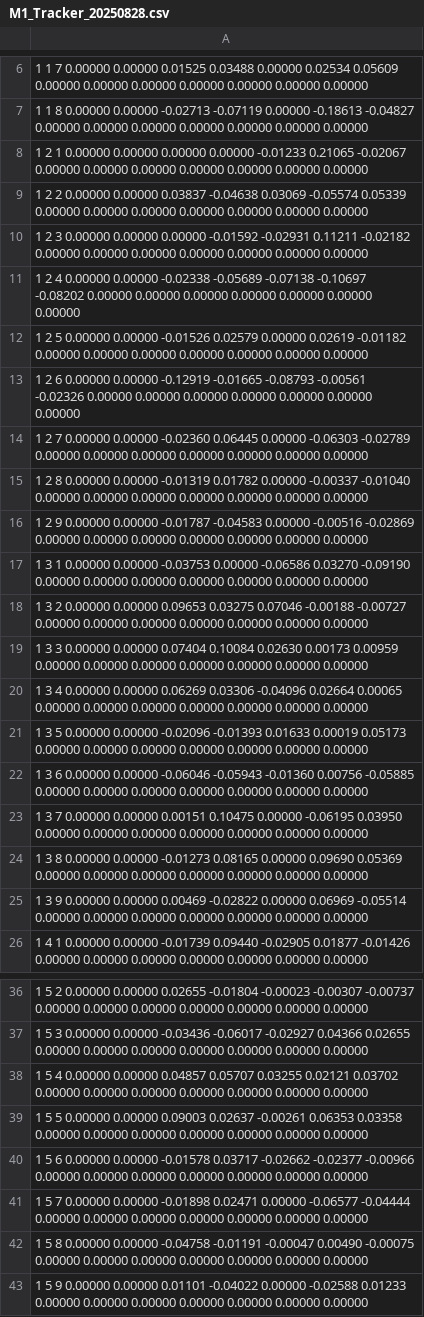
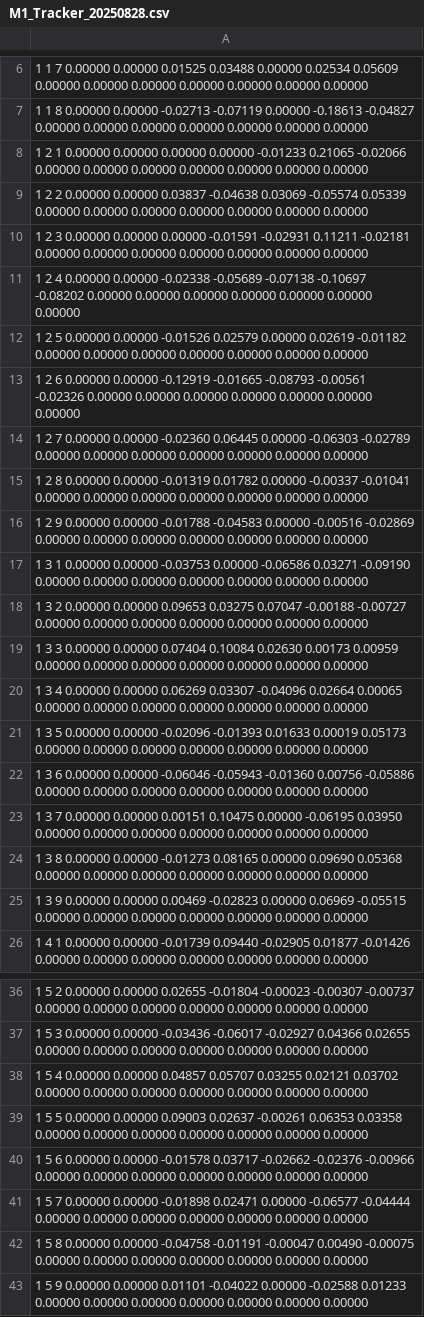
Before and after one commit to simonsobs/LAT_Alignment, a CSV file: measurements/20250828/M1/M1_Tracker_20250828.csv, drawn as a sheet; only a part is shown, gaps mark what is left out; the diff covers the shown part only.

```diff
--- a/measurements/20250828/M1/M1_Tracker_20250828.csv
+++ b/measurements/20250828/M1/M1_Tracker_20250828.csv
@@ -7,5 +7,5 @@
 1 1 8 0.00000 0.00000 -0.02713 -0.07119 0.00000 -0.18613 -0.04827 0.00000 0.00000 0.00000 0.00000 0.00000 0.00000 0.00000
-1 2 1 0.00000 0.00000 0.00000 0.00000 -0.01233 0.21065 -0.02067 0.00000 0.00000 0.00000 0.00000 0.00000 0.00000 0.00000
+1 2 1 0.00000 0.00000 0.00000 0.00000 -0.01233 0.21065 -0.02066 0.00000 0.00000 0.00000 0.00000 0.00000 0.00000 0.00000
 1 2 2 0.00000 0.00000 0.03837 -0.04638 0.03069 -0.05574 0.05339 0.00000 0.00000 0.00000 0.00000 0.00000 0.00000 0.00000
-1 2 3 0.00000 0.00000 0.00000 -0.01592 -0.02931 0.11211 -0.02182 0.00000 0.00000 0.00000 0.00000 0.00000 0.00000 0.00000
+1 2 3 0.00000 0.00000 0.00000 -0.01591 -0.02931 0.11211 -0.02181 0.00000 0.00000 0.00000 0.00000 0.00000 0.00000 0.00000
 1 2 4 0.00000 0.00000 -0.02338 -0.05689 -0.07138 -0.10697 -0.08202 0.00000 0.00000 0.00000 0.00000 0.00000 0.00000 0.00000
@@ -14,13 +14,13 @@
 1 2 7 0.00000 0.00000 -0.02360 0.06445 0.00000 -0.06303 -0.02789 0.00000 0.00000 0.00000 0.00000 0.00000 0.00000 0.00000
-1 2 8 0.00000 0.00000 -0.01319 0.01782 0.00000 -0.00337 -0.01040 0.00000 0.00000 0.00000 0.00000 0.00000 0.00000 0.00000
-1 2 9 0.00000 0.00000 -0.01787 -0.04583 0.00000 -0.00516 -0.02869 0.00000 0.00000 0.00000 0.00000 0.00000 0.00000 0.00000
-1 3 1 0.00000 0.00000 -0.03753 0.00000 -0.06586 0.03270 -0.09190 0.00000 0.00000 0.00000 0.00000 0.00000 0.00000 0.00000
-1 3 2 0.00000 0.00000 0.09653 0.03275 0.07046 -0.00188 -0.00727 0.00000 0.00000 0.00000 0.00000 0.00000 0.00000 0.00000
+1 2 8 0.00000 0.00000 -0.01319 0.01782 0.00000 -0.00337 -0.01041 0.00000 0.00000 0.00000 0.00000 0.00000 0.00000 0.00000
+1 2 9 0.00000 0.00000 -0.01788 -0.04583 0.00000 -0.00516 -0.02869 0.00000 0.00000 0.00000 0.00000 0.00000 0.00000 0.00000
+1 3 1 0.00000 0.00000 -0.03753 0.00000 -0.06586 0.03271 -0.09190 0.00000 0.00000 0.00000 0.00000 0.00000 0.00000 0.00000
+1 3 2 0.00000 0.00000 0.09653 0.03275 0.07047 -0.00188 -0.00727 0.00000 0.00000 0.00000 0.00000 0.00000 0.00000 0.00000
 1 3 3 0.00000 0.00000 0.07404 0.10084 0.02630 0.00173 0.00959 0.00000 0.00000 0.00000 0.00000 0.00000 0.00000 0.00000
-1 3 4 0.00000 0.00000 0.06269 0.03306 -0.04096 0.02664 0.00065 0.00000 0.00000 0.00000 0.00000 0.00000 0.00000 0.00000
+1 3 4 0.00000 0.00000 0.06269 0.03307 -0.04096 0.02664 0.00065 0.00000 0.00000 0.00000 0.00000 0.00000 0.00000 0.00000
 1 3 5 0.00000 0.00000 -0.02096 -0.01393 0.01633 0.00019 0.05173 0.00000 0.00000 0.00000 0.00000 0.00000 0.00000 0.00000
-1 3 6 0.00000 0.00000 -0.06046 -0.05943 -0.01360 0.00756 -0.05885 0.00000 0.00000 0.00000 0.00000 0.00000 0.00000 0.00000
+1 3 6 0.00000 0.00000 -0.06046 -0.05943 -0.01360 0.00756 -0.05886 0.00000 0.00000 0.00000 0.00000 0.00000 0.00000 0.00000
 1 3 7 0.00000 0.00000 0.00151 0.10475 0.00000 -0.06195 0.03950 0.00000 0.00000 0.00000 0.00000 0.00000 0.00000 0.00000
-1 3 8 0.00000 0.00000 -0.01273 0.08165 0.00000 0.09690 0.05369 0.00000 0.00000 0.00000 0.00000 0.00000 0.00000 0.00000
-1 3 9 0.00000 0.00000 0.00469 -0.02822 0.00000 0.06969 -0.05514 0.00000 0.00000 0.00000 0.00000 0.00000 0.00000 0.00000
+1 3 8 0.00000 0.00000 -0.01273 0.08165 0.00000 0.09690 0.05368 0.00000 0.00000 0.00000 0.00000 0.00000 0.00000 0.00000
+1 3 9 0.00000 0.00000 0.00469 -0.02823 0.00000 0.06969 -0.05515 0.00000 0.00000 0.00000 0.00000 0.00000 0.00000 0.00000
 1 4 1 0.00000 0.00000 -0.01739 0.09440 -0.02905 0.01877 -0.01426 0.00000 0.00000 0.00000 0.00000 0.00000 0.00000 0.00000
@@ -39,3 +39,3 @@
 1 5 5 0.00000 0.00000 0.09003 0.02637 -0.00261 0.06353 0.03358 0.00000 0.00000 0.00000 0.00000 0.00000 0.00000 0.00000
-1 5 6 0.00000 0.00000 -0.01578 0.03717 -0.02662 -0.02377 -0.00966 0.00000 0.00000 0.00000 0.00000 0.00000 0.00000 0.00000
+1 5 6 0.00000 0.00000 -0.01578 0.03717 -0.02662 -0.02376 -0.00966 0.00000 0.00000 0.00000 0.00000 0.00000 0.00000 0.00000
 1 5 7 0.00000 0.00000 -0.01898 0.02471 0.00000 -0.06577 -0.04444 0.00000 0.00000 0.00000 0.00000 0.00000 0.00000 0.00000
```
Also changed, not shown: 13 edited cells elsewhere in this file, measurements/20250828/M2/M2_Tracker_20250827.csv, 20 other files.
